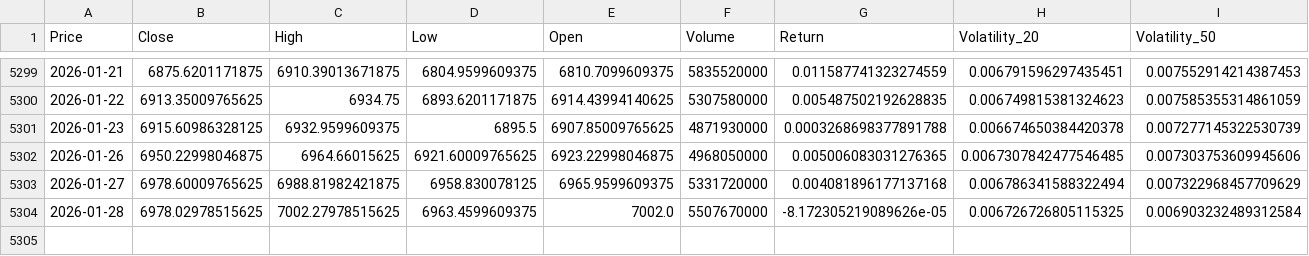
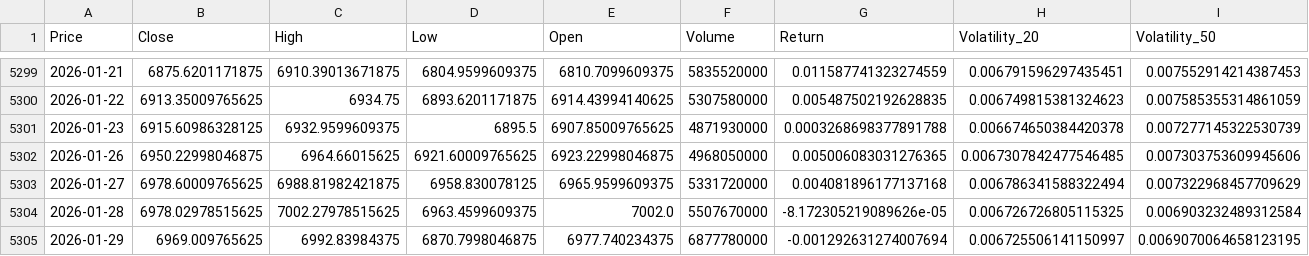
Before and after one commit to MokshBuddhadev/sp500-volatility-regime-analysis, a CSV file: data/processed/sp500_with_returns_and_volatility.csv, drawn as a sheet; only a part is shown, gaps mark what is left out; the diff names each change by its address in the sheet, - before the commit and + after, or states it on an @@ line.

Commit message:
Add volatility analysis plots and stress feature engineering

```diff
--- a/data/processed/sp500_with_returns_and_volatility.csv
+++ b/data/processed/sp500_with_returns_and_volatility.csv
+row 5305: 2026-01-29 | 6969.009765625 | 6992.83984375 | 6870.7998046875 | 6977.740234375 | 6877780000 | -0.001292631274007694 | 0.006725506141150997 | 0.0069070064658123195
```
Also changed, not shown: data/processed/sp500_with_returns.csv, data/raw/sp500_raw.csv, 2 other files.
